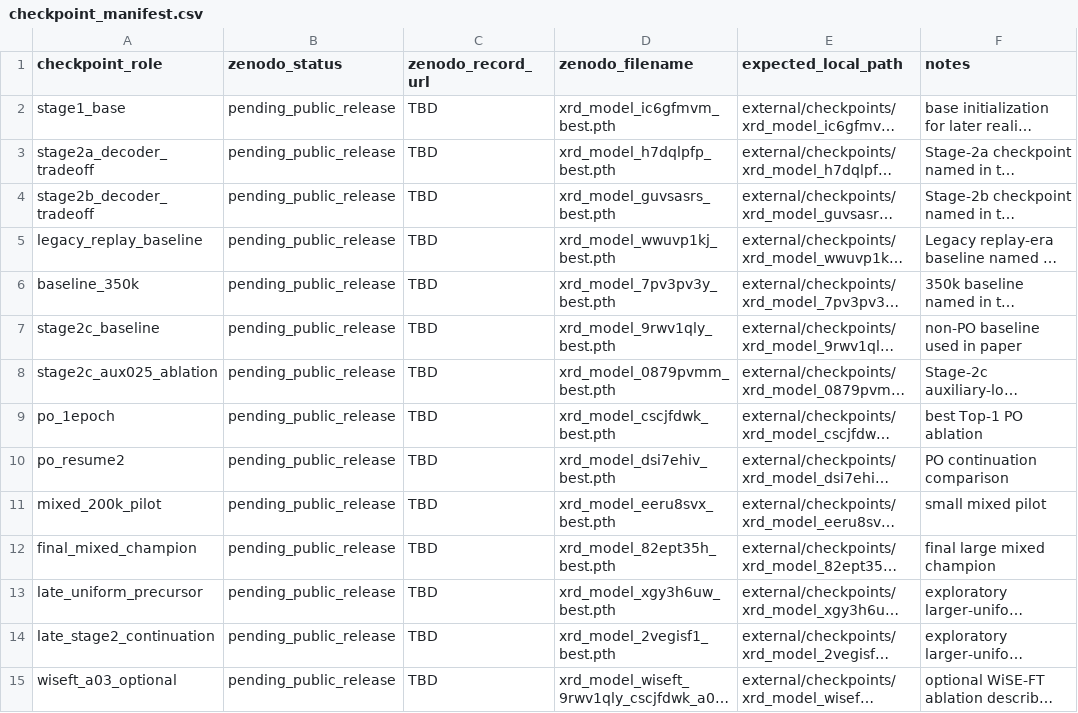
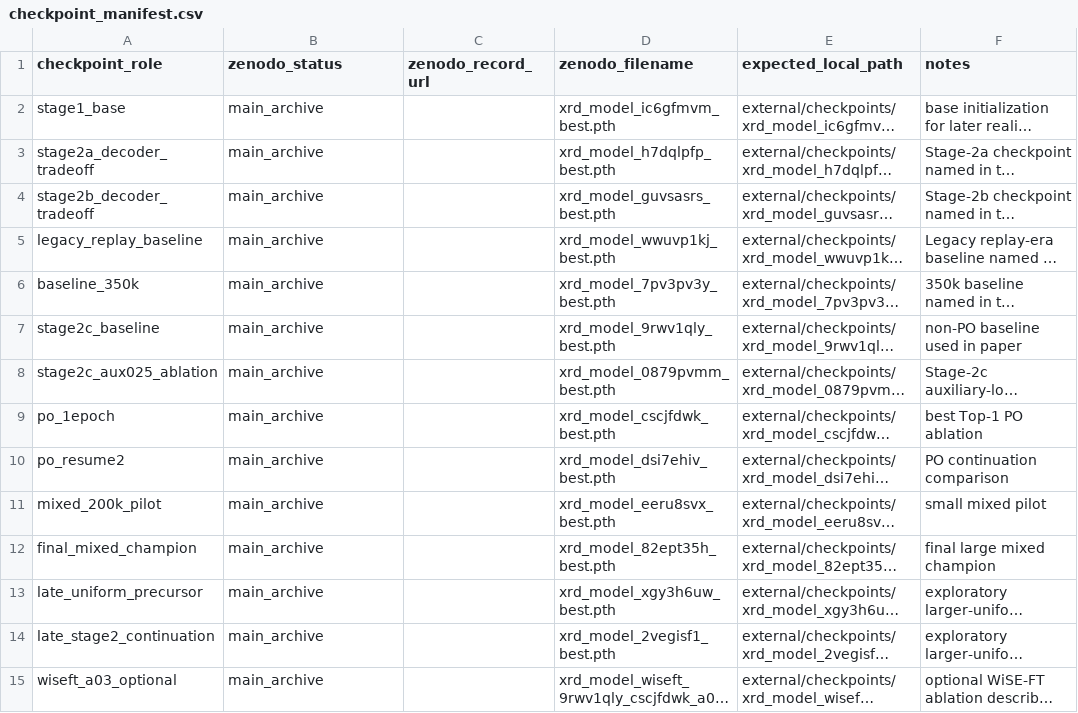
Before and after one commit to scattering/paper-ai-diffraction, a CSV file: reproducibility/checkpoint_manifest.csv, drawn as a sheet; only a part is shown; long unchanged cells end in …; the diff covers the shown part only; the diff names each change by its address in the sheet, - before the commit and + after, or states it on an @@ line.

```diff
--- a/reproducibility/checkpoint_manifest.csv
+++ b/reproducibility/checkpoint_manifest.csv
-B2:B15 (zenodo_status): pending_public_release
+B2:B15 (zenodo_status): main_archive
-C2:C15 (zenodo_record_url): TBD
+C2:C15 (zenodo_record_url): (empty)
```
Also changed, not shown: 17 added rows and 24 edited cells elsewhere in this file, reproducibility/MANIFEST.csv, reproducibility/dataset_manifest.csv, 12 other files.
